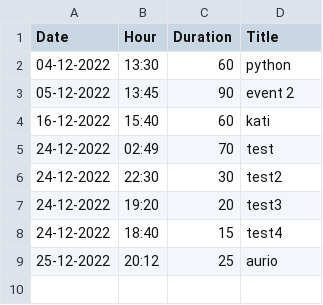
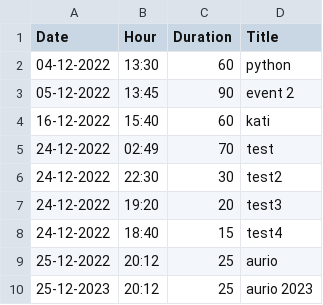
Before and after one commit to basilpapadimas/cs-assignment, a CSV file: events.csv, drawn as a sheet; the diff names each change by its address in the sheet, - before the commit and + after, or states it on an @@ line.

Commit message:
test addition

```diff
--- a/events.csv
+++ b/events.csv
+row 10: 25-12-2023 | 20:12 | 25 | aurio 2023
```
